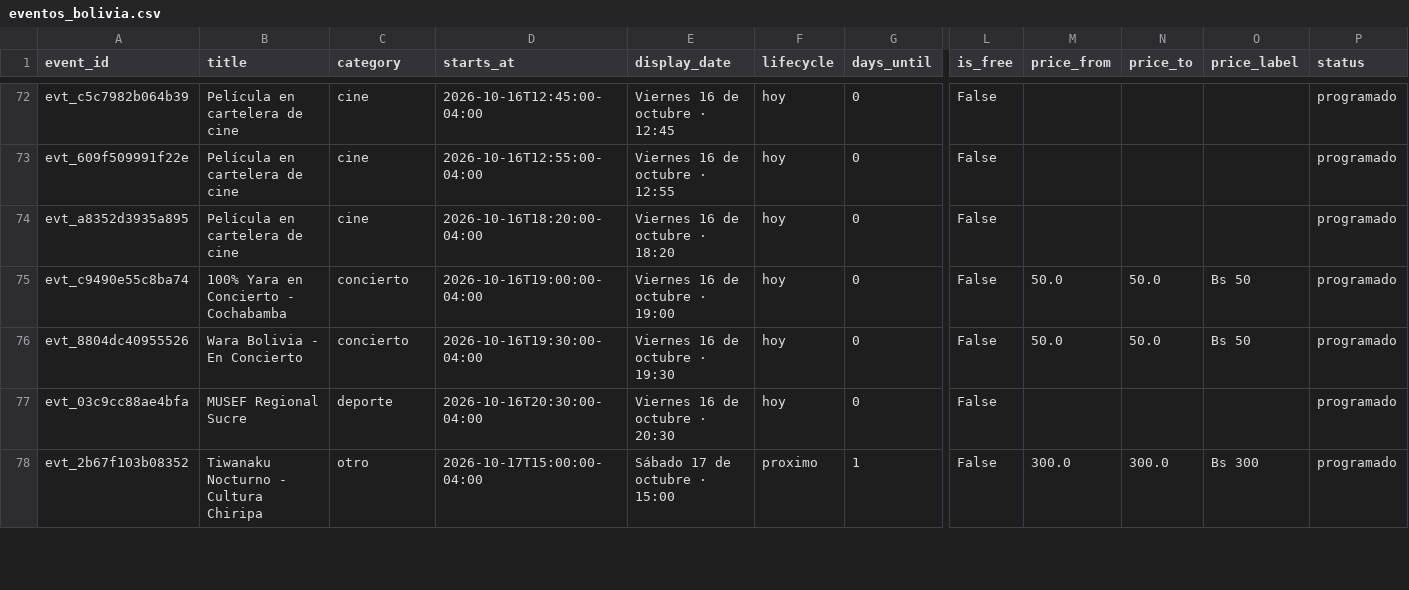
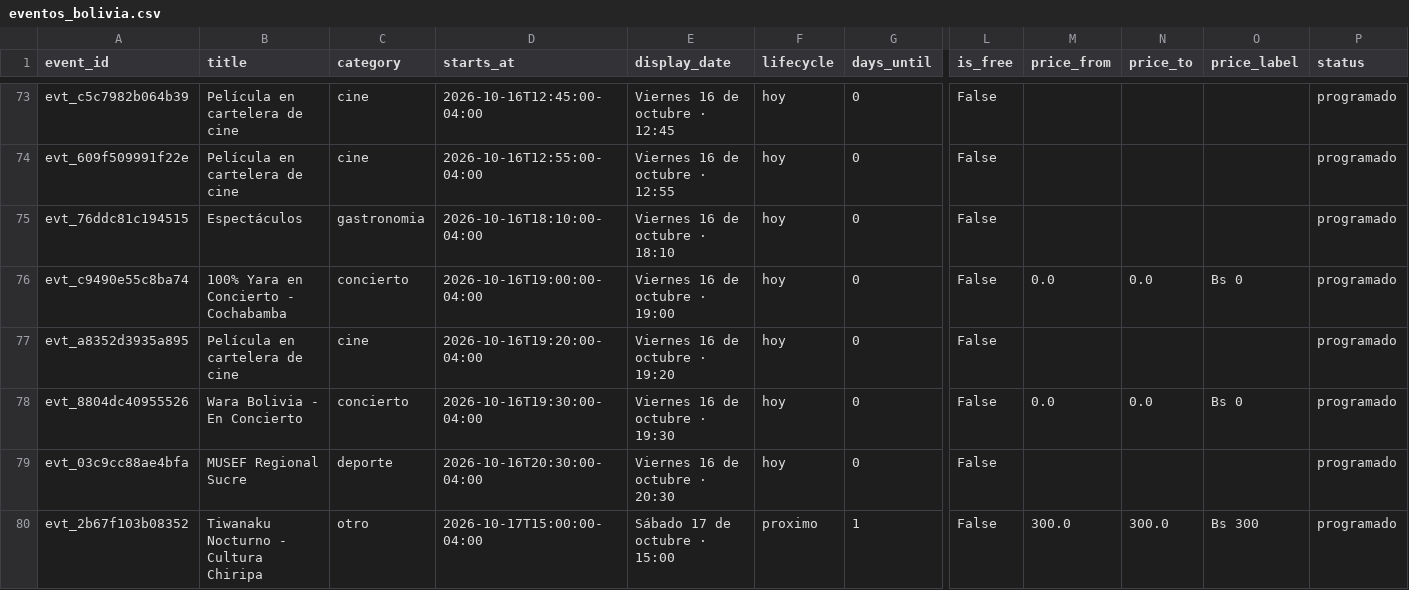
Before and after one commit to GustavoMix/cron-eventos-bolivia, a CSV file: data/eventos_bolivia.csv, drawn as a sheet; only a part is shown, gaps mark what is left out; removed rows and columns are numbered as before the commit, all else as after; rows hold the shown columns only; the diff covers the shown part only; the diff names each change by its address in the sheet, - before the commit and + after, or states it on an @@ line.

```diff
--- a/data/eventos_bolivia.csv
+++ b/data/eventos_bolivia.csv
+row 75: evt_76ddc81c194515 | Espectáculos | gastronomia | 2026-10-16T18:10:00-04:00 | Viernes 16 de octubre · 18:10 | hoy | 0 | False |  |  |  | programado
+row 76: evt_c9490e55c8ba74 | 100% Yara en Concierto - Cochabamba | concierto | 2026-10-16T19:00:00-04:00 | Viernes 16 de octubre · 19:00 | hoy | 0 | False | 0.0 | 0.0 | Bs 0 | programado
-D77 (starts_at): 2026-10-16T18:20:00-04:00
+D77 (starts_at): 2026-10-16T19:20:00-04:00
-E77 (display_date): Viernes 16 de octubre · 18:20
+E77 (display_date): Viernes 16 de octubre · 19:20
-row 75: evt_c9490e55c8ba74 | 100% Yara en Concierto - Cochabamba | concierto | 2026-10-16T19:00:00-04:00 | Viernes 16 de octubre · 19:00 | hoy | 0 | False | 50.0 | 50.0 | Bs 50 | programado
-M78 (price_from): 50.0
+M78 (price_from): 0.0
-N78 (price_to): 50.0
+N78 (price_to): 0.0
-O78 (price_label): Bs 50
+O78 (price_label): Bs 0
```
Also changed, not shown: 4 added rows and 1 removed row elsewhere in this file, 5 other files.
